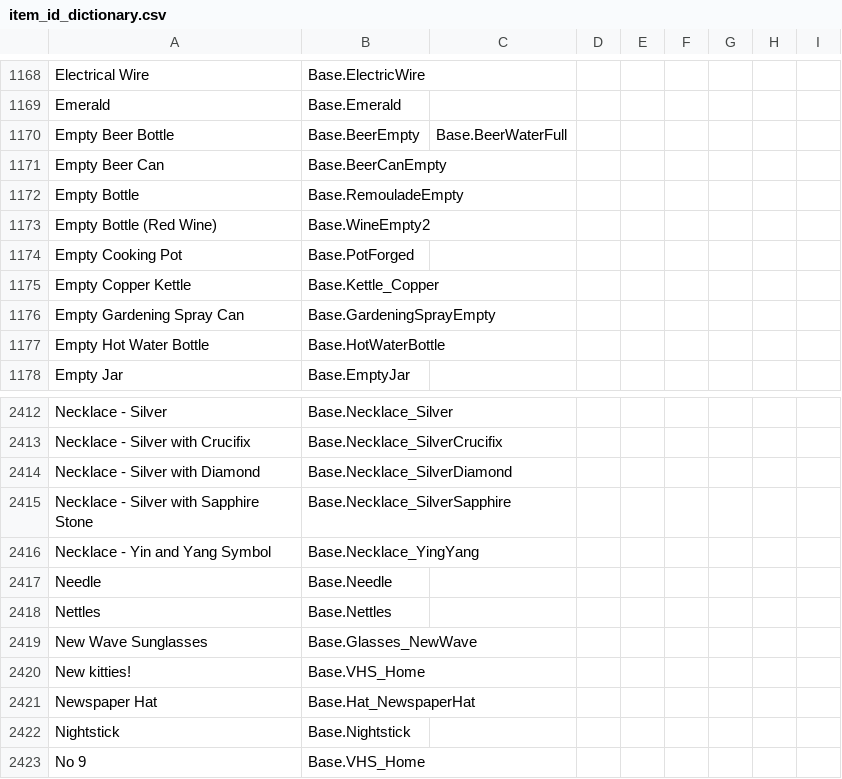
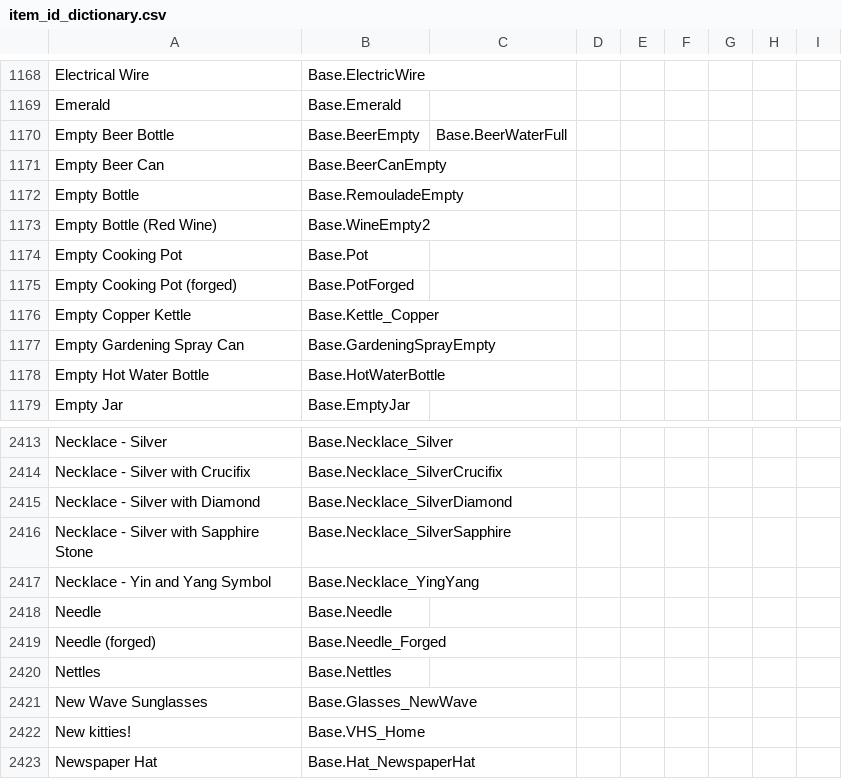
Before and after one commit to Vaileasys/pz-wiki_parser, a CSV file: resources/item_id_dictionary.csv, drawn as a sheet; only a part is shown, gaps mark what is left out; the shorter side is filled out with more unchanged rows.

Commit message:
more forged items

```diff
--- a/resources/item_id_dictionary.csv
+++ b/resources/item_id_dictionary.csv
@@ -1173,3 +1173,4 @@ Empty Bottle,Base.RemouladeEmpty,,,,,,,,
 Empty Bottle (Red Wine),Base.WineEmpty2,,,,,,,,
-Empty Cooking Pot,Base.PotForged,,,,,,,,
+Empty Cooking Pot,Base.Pot,,,,,,,,
+Empty Cooking Pot (forged),Base.PotForged,,,,,,,,
 Empty Copper Kettle,Base.Kettle_Copper,,,,,,,,
@@ -2417,2 +2418,3 @@ Necklace - Yin and Yang Symbol,Base.Necklace_YingYang,,,,,,,,
 Needle,Base.Needle,,,,,,,,
+Needle (forged),Base.Needle_Forged,,,,,,,,
 Nettles,Base.Nettles,,,,,,,,
```
